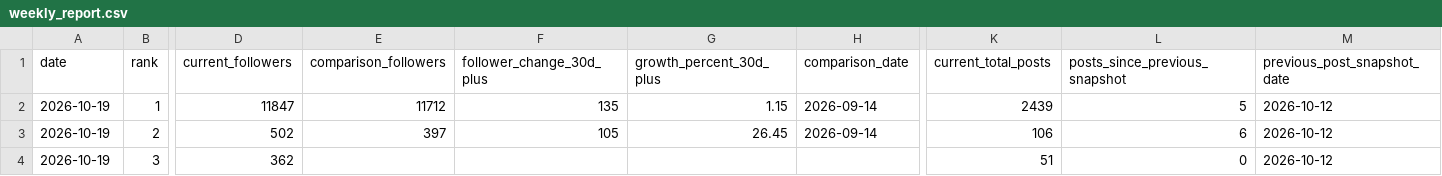
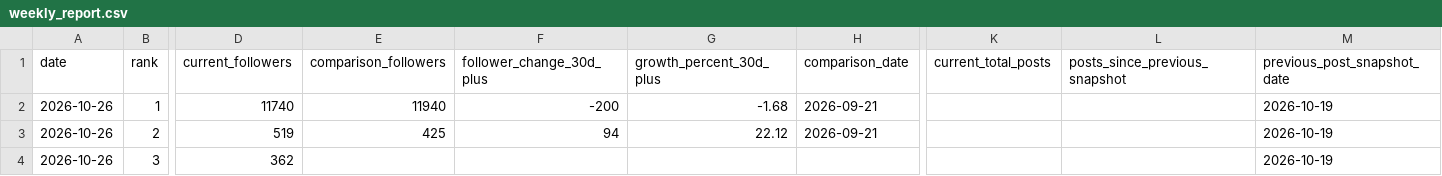
Before and after one commit to tokipaulo19/arsc-instagram-benchmarking, a CSV file: data/thegivingtable/weekly_report.csv, drawn as a sheet; only a part is shown, gaps mark what is left out; the diff names each change by its address in the sheet, - before the commit and + after, or states it on an @@ line.

```diff
--- a/data/thegivingtable/weekly_report.csv
+++ b/data/thegivingtable/weekly_report.csv
-A2:A4 (date): 2026-10-19
+A2:A4 (date): 2026-10-26
-D2 (current_followers): 11847
+D2 (current_followers): 11740
-E2 (comparison_followers): 11712
+E2 (comparison_followers): 11940
-F2 (follower_change_30d_plus): 135
+F2 (follower_change_30d_plus): -200
-G2 (growth_percent_30d_plus): 1.15
+G2 (growth_percent_30d_plus): -1.68
-H2:H3 (comparison_date): 2026-09-14
+H2:H3 (comparison_date): 2026-09-21
-K2 (current_total_posts): 2439
+K2 (current_total_posts): (empty)
-L2 (posts_since_previous_snapshot): 5
+L2 (posts_since_previous_snapshot): (empty)
-M2:M4 (previous_post_snapshot_date): 2026-10-12
+M2:M4 (previous_post_snapshot_date): 2026-10-19
-D3 (current_followers): 502
+D3 (current_followers): 519
-E3 (comparison_followers): 397
+E3 (comparison_followers): 425
-F3 (follower_change_30d_plus): 105
+F3 (follower_change_30d_plus): 94
-G3 (growth_percent_30d_plus): 26.45
+G3 (growth_percent_30d_plus): 22.12
-K3 (current_total_posts): 106
+K3 (current_total_posts): (empty)
-L3 (posts_since_previous_snapshot): 6
+L3 (posts_since_previous_snapshot): (empty)
-K4 (current_total_posts): 51
+K4 (current_total_posts): (empty)
-L4 (posts_since_previous_snapshot): 0
+L4 (posts_since_previous_snapshot): (empty)
```
Also changed, not shown: data/thegivingtable/instagram_snapshots.csv.
